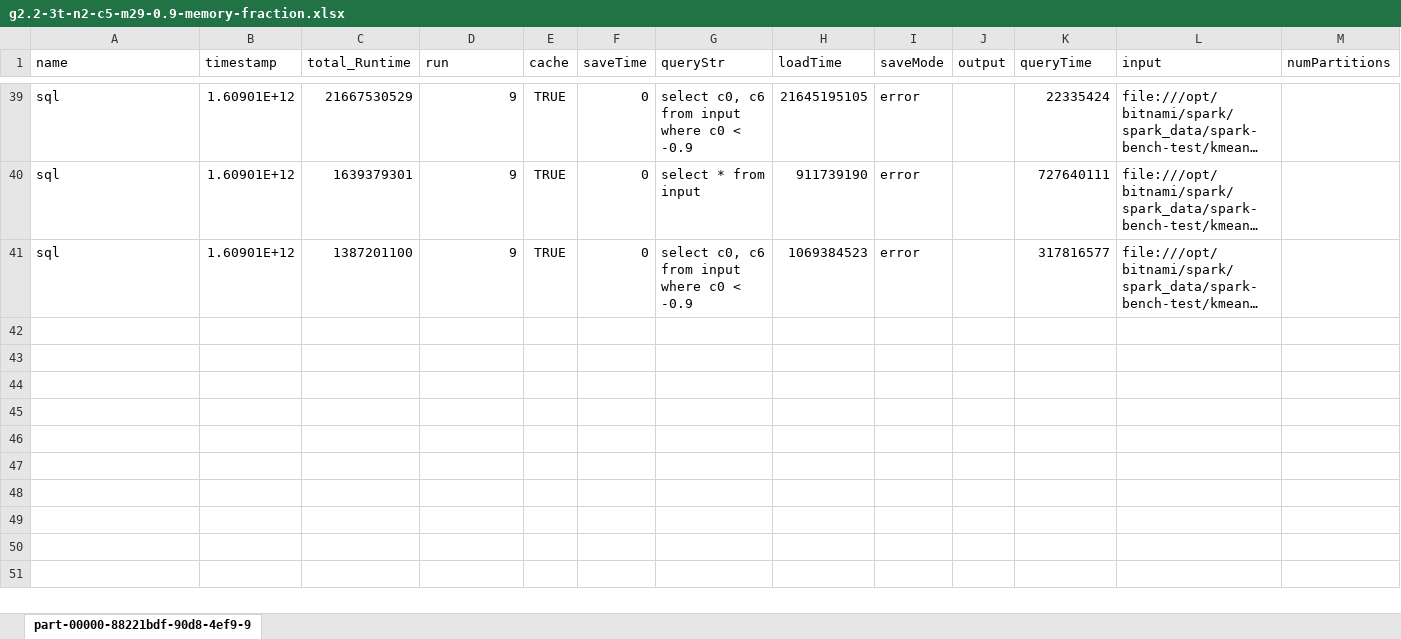
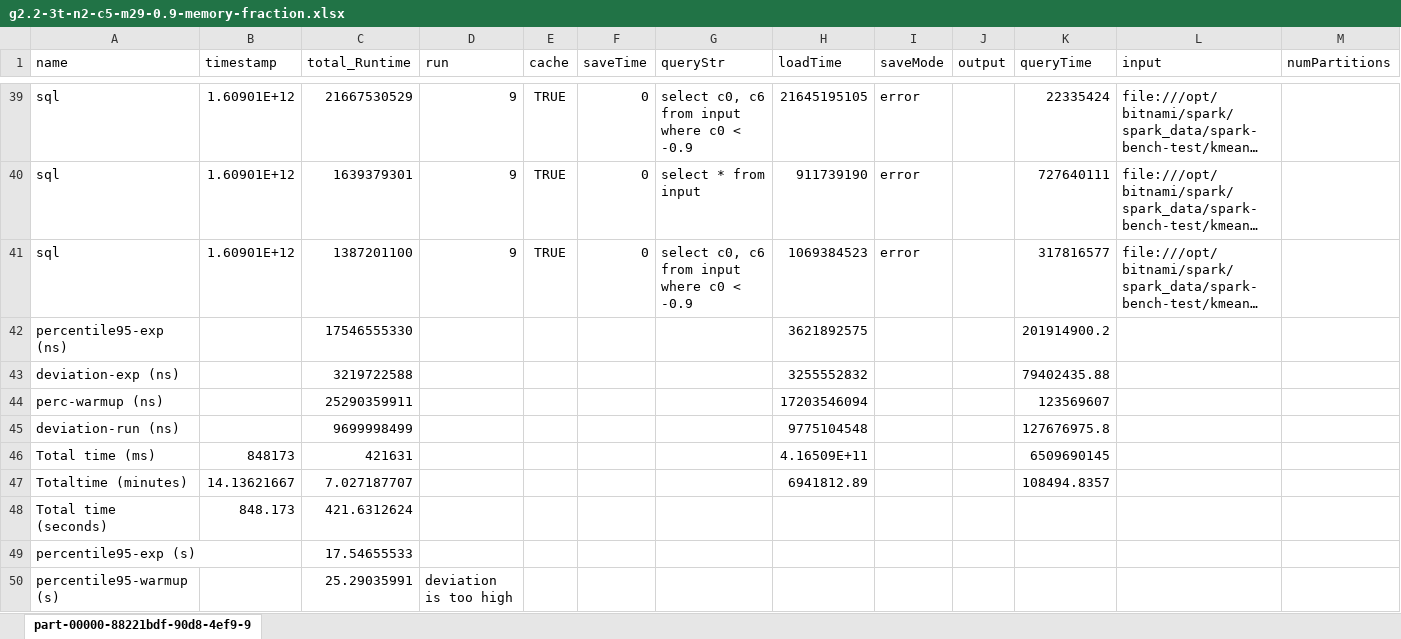
Before and after one commit to eddytruyen/heterogenous-scaling-in-k8s, an Excel workbook: spark/experiments/results-sql-g2.2.csv/g2.2-3t-n2-c5-m29-0.9-memory-fraction.xlsx, sheet part-00000-88221bdf-90d8-4ef9-9, drawn as a sheet; only a part is shown, gaps mark what is left out; long unchanged cells end in …; values as stored, in another font and other column widths than the file's, no borders; charts and pictures not drawn; rows hold the shown columns only; the diff names each change by its address in the sheet, - before the commit and + after, or states it on an @@ line.

```diff
--- a/spark/experiments/results-sql-g2.2.csv/g2.2-3t-n2-c5-m29-0.9-memory-fraction.xlsx (sheet part-00000-88221bdf-90d8-4ef9-9)
+++ b/spark/experiments/results-sql-g2.2.csv/g2.2-3t-n2-c5-m29-0.9-memory-fraction.xlsx (sheet part-00000-88221bdf-90d8-4ef9-9)
+row 42: percentile95-exp (ns) |  | 17546555330 |  |  |  |  | 3621892575 |  |  | 201914900.2
+row 43: deviation-exp (ns) |  | 3219722588 |  |  |  |  | 3255552832 |  |  | 79402435.88
+row 44: perc-warmup (ns) |  | 25290359911 |  |  |  |  | 17203546094 |  |  | 123569607
+row 45: deviation-run (ns) |  | 9699998499 |  |  |  |  | 9775104548 |  |  | 127676975.8
+row 46: Total time (ms) | 848173 | 421631 |  |  |  |  | 4.16509E+11 |  |  | 6509690145
+row 47: Totaltime (minutes) | 14.13621667 | 7.027187707 |  |  |  |  | 6941812.89 |  |  | 108494.8357
+row 48: Total time (seconds) | 848.173 | 421.6312624
+row 49: percentile95-exp (s) |  | 17.54655533
+row 50: percentile95-warmup (s) |  | 25.29035991 | deviation is too high
```
Also changed, not shown: charts or pictures, spark/experiments/results-sql-g2.1.csv/g2.1-3t-n2-c5-m29-0.9-memory-fraction-no-cache.xlsx, spark/experiments/results-sql-g2.1.csv/g2.1-3t-n2-c5-m29-0.9-memory-fraction.xlsx, 52 other files.
